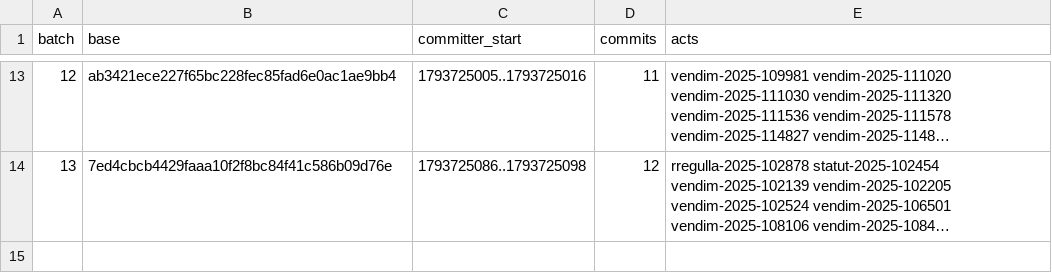
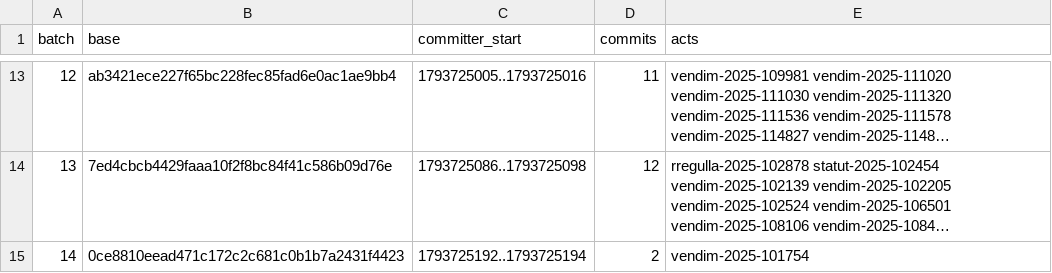
Before and after one commit to lexifina/kosovo-law, a CSV file: registry/data/appends.csv, drawn as a sheet; only a part is shown, gaps mark what is left out; long unchanged cells end in …; the diff names each change by its address in the sheet, - before the commit and + after, or states it on an @@ line.

```diff
--- a/registry/data/appends.csv
+++ b/registry/data/appends.csv
+row 15: 14 | 0ce8810eead471c172c2c681c0b1b7a2431f4423 | 1793725192..1793725194 | 2 | vendim-2025-101754
```
Also changed, not shown: registry/data/commits.csv, registry/data/laws.csv, 7 other files.
